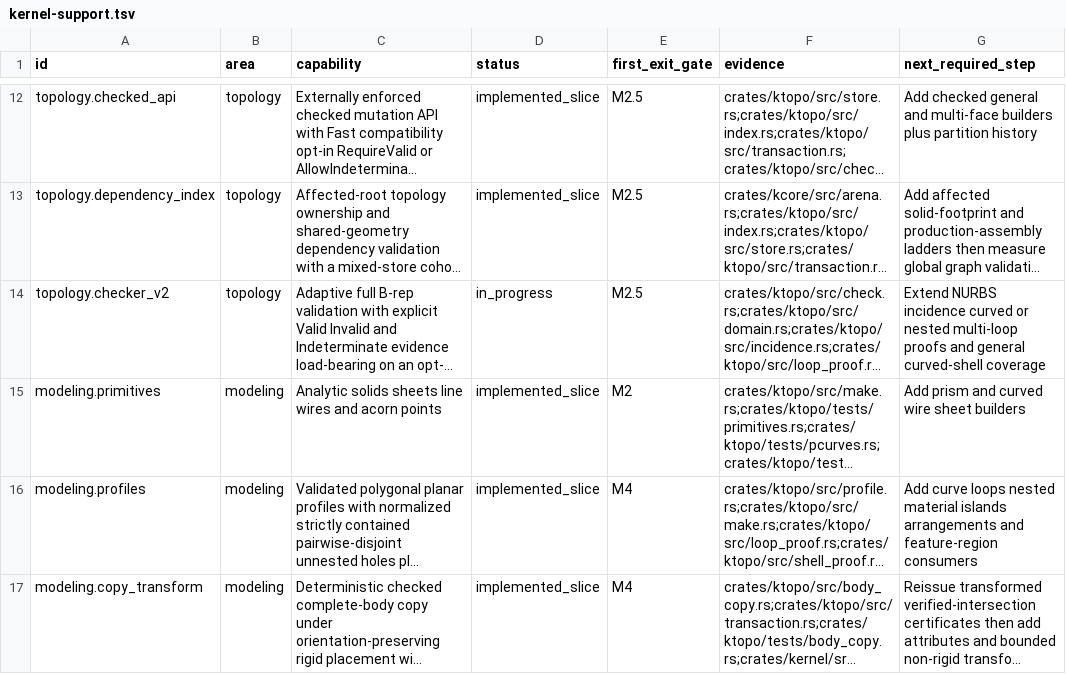
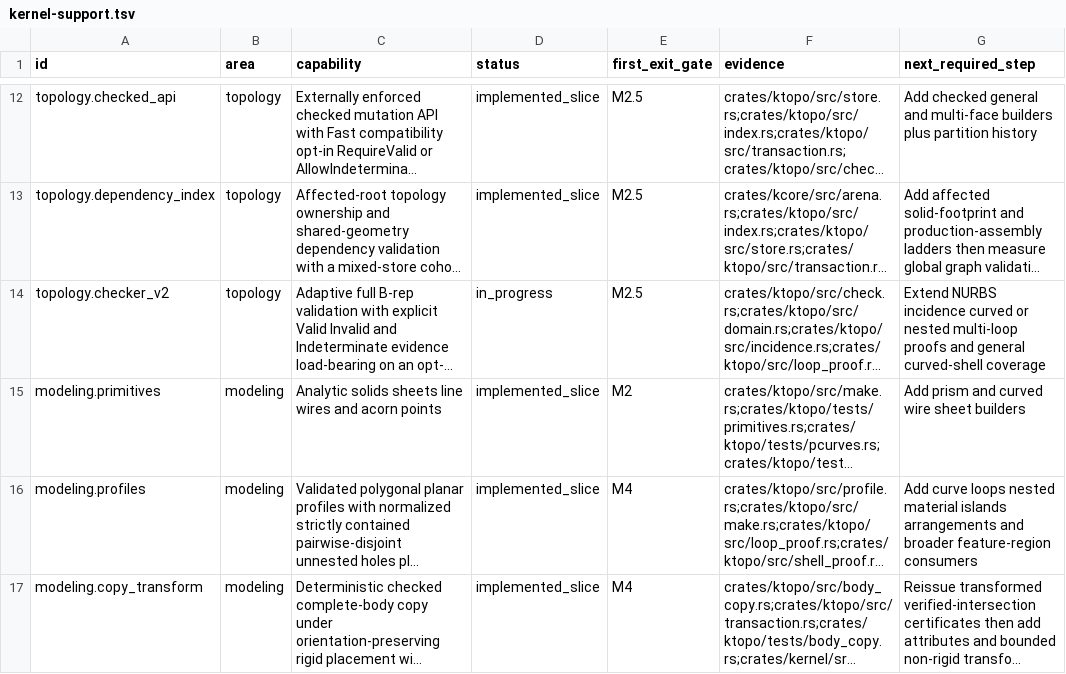
Before and after one commit to josephbajor/geocore, a TSV file: docs/kernel-support.tsv, drawn as a sheet; only a part is shown, gaps mark what is left out; long unchanged cells end in …; the diff covers the shown part only; the diff names each change by its address in the sheet, - before the commit and + after, or states it on an @@ line.

```diff
--- a/docs/kernel-support.tsv
+++ b/docs/kernel-support.tsv
-G16 (next_required_step): …arrangements and feature-region consumers
+G16 (next_required_step): …arrangements and broader feature-region consumers
```
Also changed, not shown: 12 edited cells elsewhere in this file, 4 other files.
